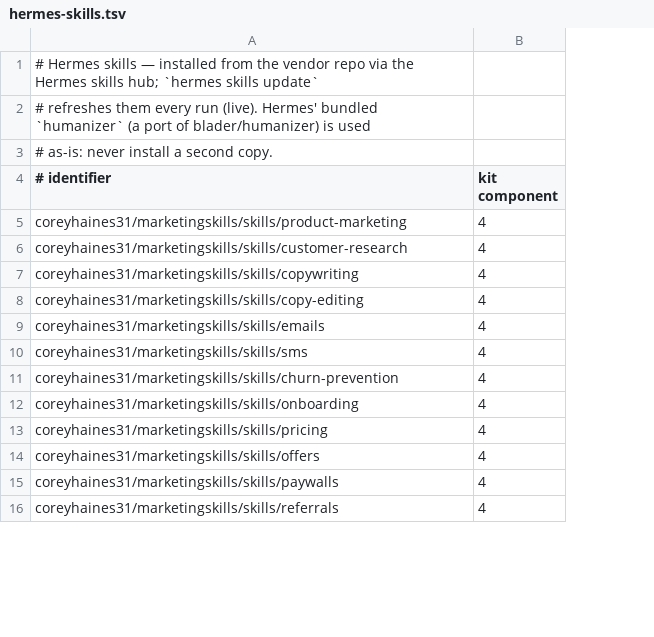
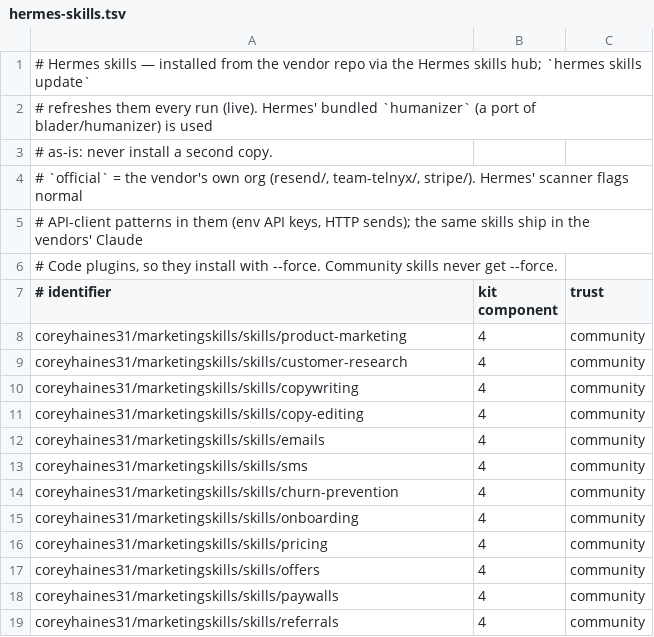
Before and after one commit to feelthefusion/marketing-kit, a TSV file: install/hermes-skills.tsv, drawn as a sheet; only a part is shown; addresses are those after the commit; the diff names each change by its address in the sheet, - before the commit and + after, or states it on an @@ line.

Commit message:
hermes: trust official vendor skills past scanner; verify installs by directory; idempotent re-runs

```diff
--- a/install/hermes-skills.tsv
+++ b/install/hermes-skills.tsv
+column C (trust), rows 8-19: all community
+row 4: # `official` = the vendor's own org (resend/, team-telnyx/, stripe/). Hermes' scanner flags normal
+row 5: # API-client patterns in them (env API keys, HTTP sends); the same skills ship in the vendors' Claude
+row 6: # Code plugins, so they install with --force. Community skills never get --force.
```
Also changed, not shown: 1 other file.
